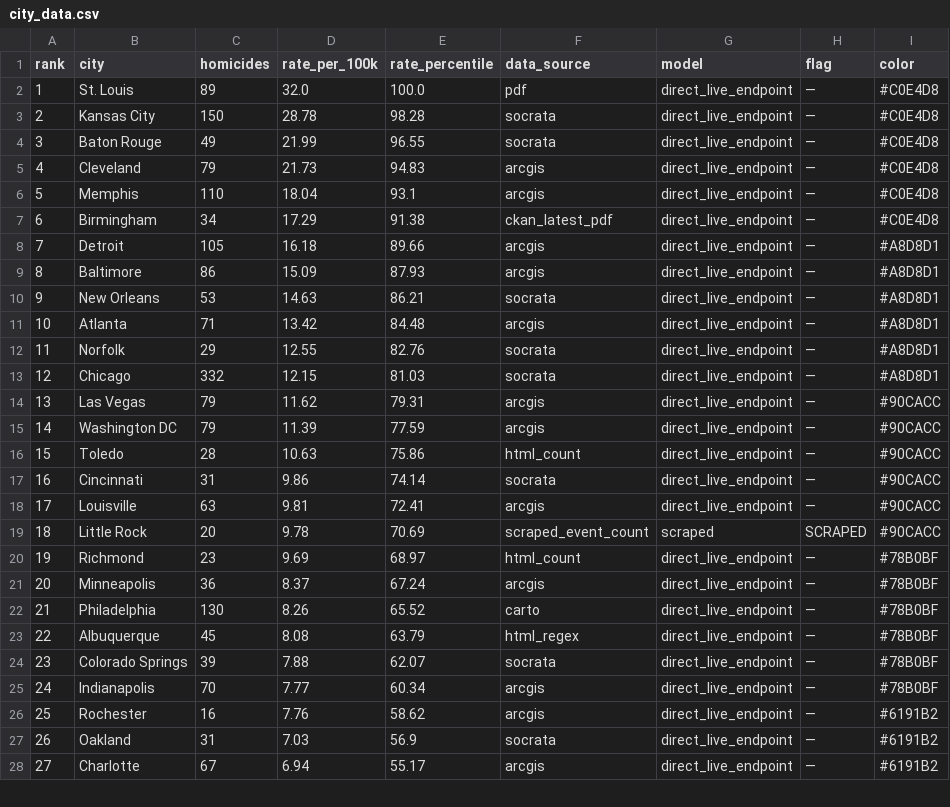
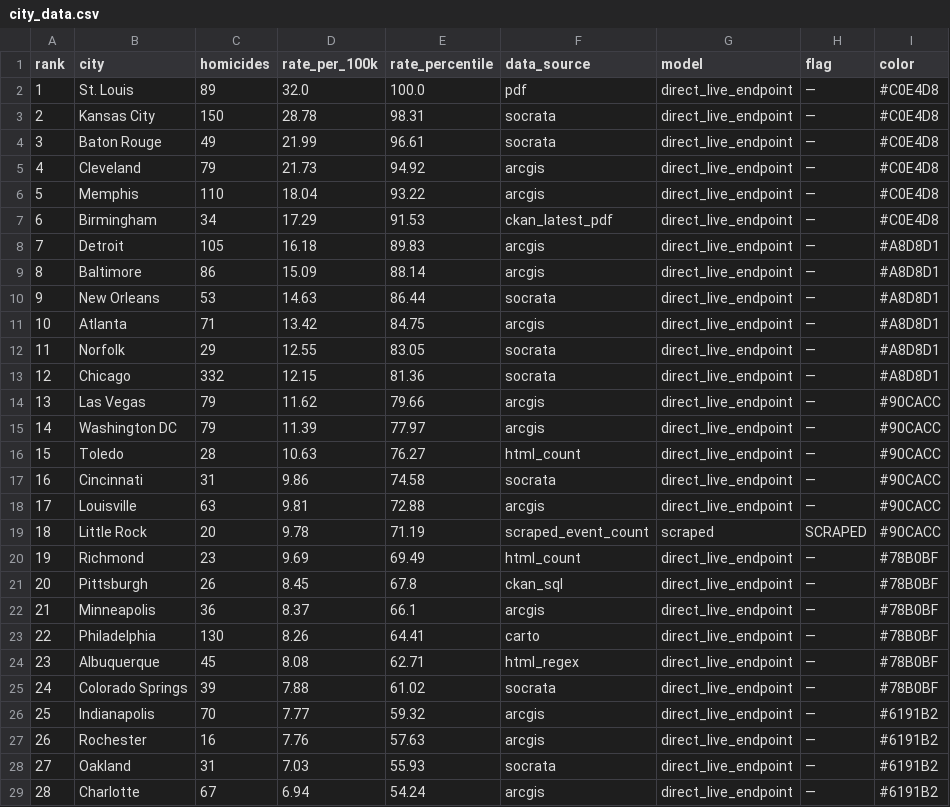
Before and after one commit to ro00archworkall/homicide_tracker, a CSV file: src/data/city_data.csv, drawn as a sheet; only a part is shown; addresses are those after the commit; the diff covers the shown part only; the diff names each change by its address in the sheet, - before the commit and + after, or states it on an @@ line.

```diff
--- a/src/data/city_data.csv
+++ b/src/data/city_data.csv
-E3 (rate_percentile): 98.28
+E3 (rate_percentile): 98.31
-E4 (rate_percentile): 96.55
+E4 (rate_percentile): 96.61
-E5 (rate_percentile): 94.83
+E5 (rate_percentile): 94.92
-E6 (rate_percentile): 93.1
+E6 (rate_percentile): 93.22
-E7 (rate_percentile): 91.38
+E7 (rate_percentile): 91.53
-E8 (rate_percentile): 89.66
+E8 (rate_percentile): 89.83
-E9 (rate_percentile): 87.93
+E9 (rate_percentile): 88.14
-E10 (rate_percentile): 86.21
+E10 (rate_percentile): 86.44
-E11 (rate_percentile): 84.48
+E11 (rate_percentile): 84.75
-E12 (rate_percentile): 82.76
+E12 (rate_percentile): 83.05
-E13 (rate_percentile): 81.03
+E13 (rate_percentile): 81.36
-E14 (rate_percentile): 79.31
+E14 (rate_percentile): 79.66
-E15 (rate_percentile): 77.59
+E15 (rate_percentile): 77.97
-E16 (rate_percentile): 75.86
+E16 (rate_percentile): 76.27
-E17 (rate_percentile): 74.14
+E17 (rate_percentile): 74.58
-E18 (rate_percentile): 72.41
+E18 (rate_percentile): 72.88
-E19 (rate_percentile): 70.69
+E19 (rate_percentile): 71.19
-E20 (rate_percentile): 68.97
+E20 (rate_percentile): 69.49
+row 21: 20 | Pittsburgh | 26 | 8.45 | 67.8 | ckan_sql | direct_live_endpoint | — | #78B0BF
@@ column A (rank) renumbered between rows 22 and 61 @@
-E22 (rate_percentile): 67.24
+E22 (rate_percentile): 66.1
-E23 (rate_percentile): 65.52
+E23 (rate_percentile): 64.41
-E24 (rate_percentile): 63.79
+E24 (rate_percentile): 62.71
-E25 (rate_percentile): 62.07
+E25 (rate_percentile): 61.02
-E26 (rate_percentile): 60.34
+E26 (rate_percentile): 59.32
-I26 (color): #78B0BF
+I26 (color): #6191B2
-E27 (rate_percentile): 58.62
+E27 (rate_percentile): 57.63
-E28 (rate_percentile): 56.9
+E28 (rate_percentile): 55.93
-E29 (rate_percentile): 55.17
+E29 (rate_percentile): 54.24
```
Also changed, not shown: 30 edited cells elsewhere in this file, 1 other file.
